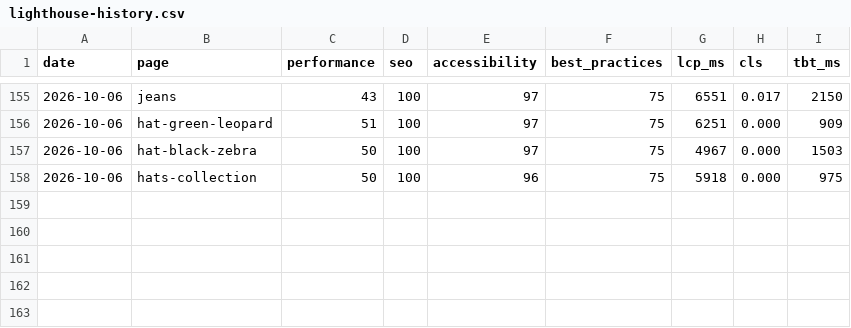
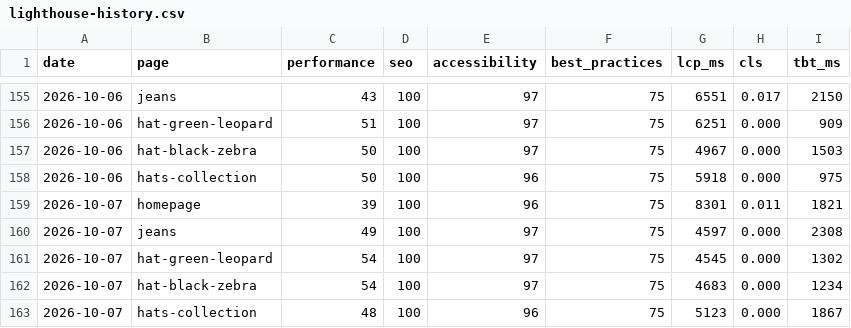
Before and after one commit to koyesHassan/Rabiun-QA, a CSV file: data/lighthouse-history.csv, drawn as a sheet; only a part is shown, gaps mark what is left out.

```diff
--- a/data/lighthouse-history.csv
+++ b/data/lighthouse-history.csv
@@ -158 +158,6 @@ date,page,performance,seo,accessibility,best_practices,lcp_ms,cls,tbt_ms
 2026-10-06,hats-collection,50,100,96,75,5918,0.000,975
+2026-10-07,homepage,39,100,96,75,8301,0.011,1821
+2026-10-07,jeans,49,100,97,75,4597,0.000,2308
+2026-10-07,hat-green-leopard,54,100,97,75,4545,0.000,1302
+2026-10-07,hat-black-zebra,54,100,97,75,4683,0.000,1234
+2026-10-07,hats-collection,48,100,96,75,5123,0.000,1867
```
Also changed, not shown: data/advisory-history.csv, data/run-history.csv, 5 other files.
